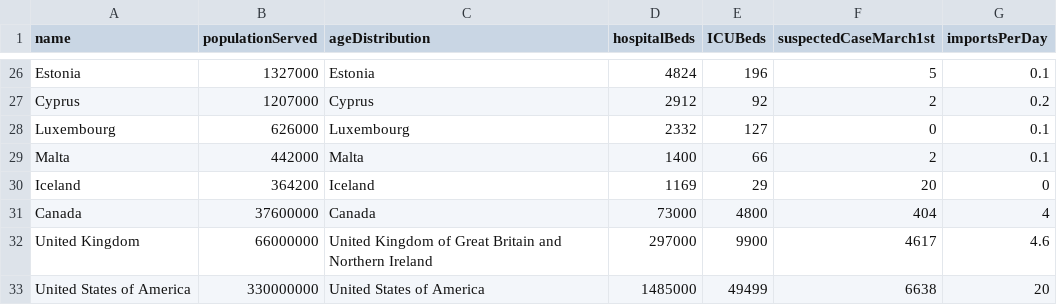
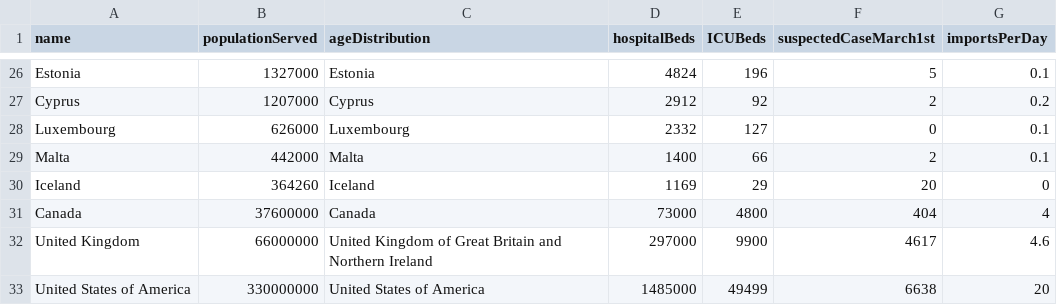
Before and after one commit to martinvoigt/covid19_scenarios_data, a TSV file: populationData.tsv, drawn as a sheet; only a part is shown, gaps mark what is left out.

```diff
--- a/populationData.tsv
+++ b/populationData.tsv
@@ -29,3 +29,3 @@ Luxembourg	626000	Luxembourg	2332	127	0	0.1
 Malta	442000	Malta	1400	66	2	0.1
-Iceland	364200	Iceland	1169	29	20	0
+Iceland	364260	Iceland	1169	29	20	0
 Canada	37600000	Canada	73000	4800	404	4
```
Also changed, not shown: 1 other file.
